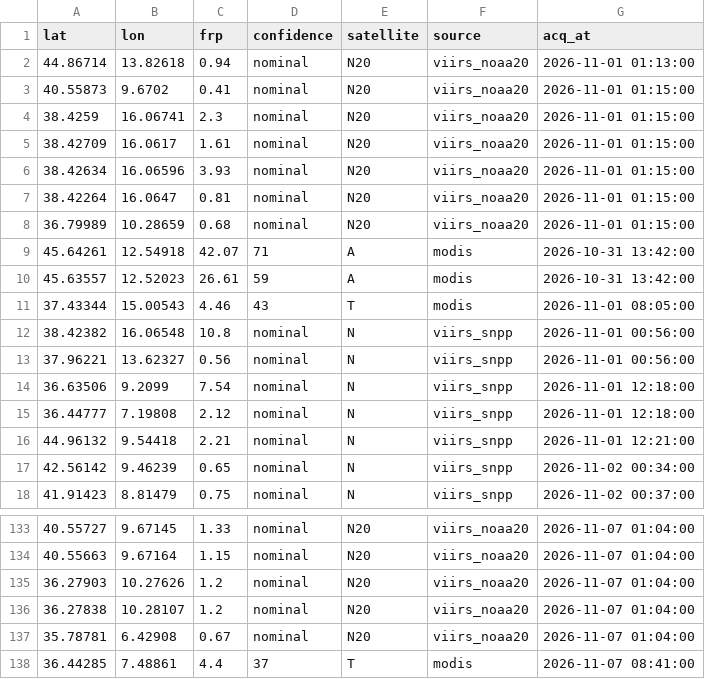
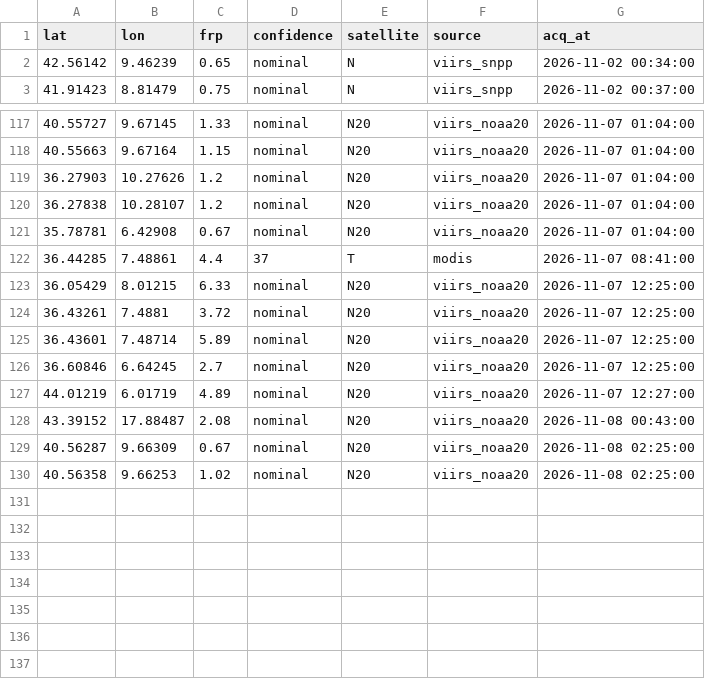
Before and after one commit to gjrichter/italy-fire-watch, a CSV file: italy_fires_7d.csv, drawn as a sheet; only a part is shown, gaps mark what is left out; removed rows and columns are numbered as before the commit, all else as after; the diff covers the shown part only; the diff names each change by its address in the sheet, - before the commit and + after, or states it on an @@ line.

```diff
--- a/italy_fires_7d.csv
+++ b/italy_fires_7d.csv
-row 2: 44.86714 | 13.82618 | 0.94 | nominal | N20 | viirs_noaa20 | 2026-11-01 01:13:00
-row 3: 40.55873 | 9.6702 | 0.41 | nominal | N20 | viirs_noaa20 | 2026-11-01 01:15:00
-row 4: 38.4259 | 16.06741 | 2.3 | nominal | N20 | viirs_noaa20 | 2026-11-01 01:15:00
-row 5: 38.42709 | 16.0617 | 1.61 | nominal | N20 | viirs_noaa20 | 2026-11-01 01:15:00
-row 6: 38.42634 | 16.06596 | 3.93 | nominal | N20 | viirs_noaa20 | 2026-11-01 01:15:00
-row 7: 38.42264 | 16.0647 | 0.81 | nominal | N20 | viirs_noaa20 | 2026-11-01 01:15:00
-row 8: 36.79989 | 10.28659 | 0.68 | nominal | N20 | viirs_noaa20 | 2026-11-01 01:15:00
-row 9: 45.64261 | 12.54918 | 42.07 | 71 | A | modis | 2026-10-31 13:42:00
-row 10: 45.63557 | 12.52023 | 26.61 | 59 | A | modis | 2026-10-31 13:42:00
-row 11: 37.43344 | 15.00543 | 4.46 | 43 | T | modis | 2026-11-01 08:05:00
-row 12: 38.42382 | 16.06548 | 10.8 | nominal | N | viirs_snpp | 2026-11-01 00:56:00
-row 13: 37.96221 | 13.62327 | 0.56 | nominal | N | viirs_snpp | 2026-11-01 00:56:00
-row 14: 36.63506 | 9.2099 | 7.54 | nominal | N | viirs_snpp | 2026-11-01 12:18:00
-row 15: 36.44777 | 7.19808 | 2.12 | nominal | N | viirs_snpp | 2026-11-01 12:18:00
-row 16: 44.96132 | 9.54418 | 2.21 | nominal | N | viirs_snpp | 2026-11-01 12:21:00
+row 123: 36.05429 | 8.01215 | 6.33 | nominal | N20 | viirs_noaa20 | 2026-11-07 12:25:00
+row 124: 36.43261 | 7.4881 | 3.72 | nominal | N20 | viirs_noaa20 | 2026-11-07 12:25:00
+row 125: 36.43601 | 7.48714 | 5.89 | nominal | N20 | viirs_noaa20 | 2026-11-07 12:25:00
+row 126: 36.60846 | 6.64245 | 2.7 | nominal | N20 | viirs_noaa20 | 2026-11-07 12:25:00
+row 127: 44.01219 | 6.01719 | 4.89 | nominal | N20 | viirs_noaa20 | 2026-11-07 12:27:00
+row 128: 43.39152 | 17.88487 | 2.08 | nominal | N20 | viirs_noaa20 | 2026-11-08 00:43:00
+row 129: 40.56287 | 9.66309 | 0.67 | nominal | N20 | viirs_noaa20 | 2026-11-08 02:25:00
+row 130: 40.56358 | 9.66253 | 1.02 | nominal | N20 | viirs_noaa20 | 2026-11-08 02:25:00
```
Also changed, not shown: 2 added rows and 3 removed rows elsewhere in this file, italy_fires_current.csv, 6 other files.
